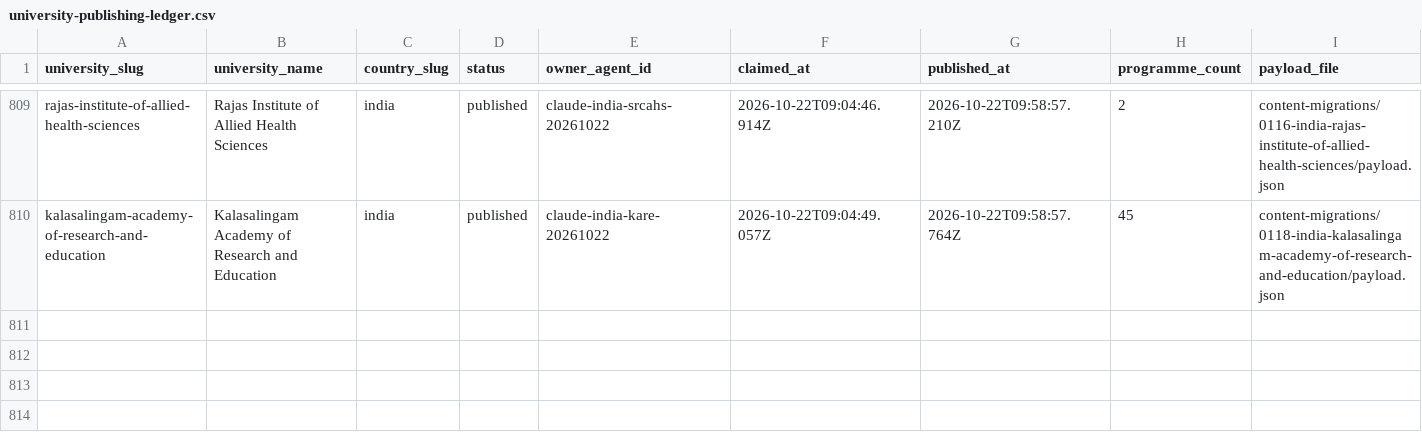
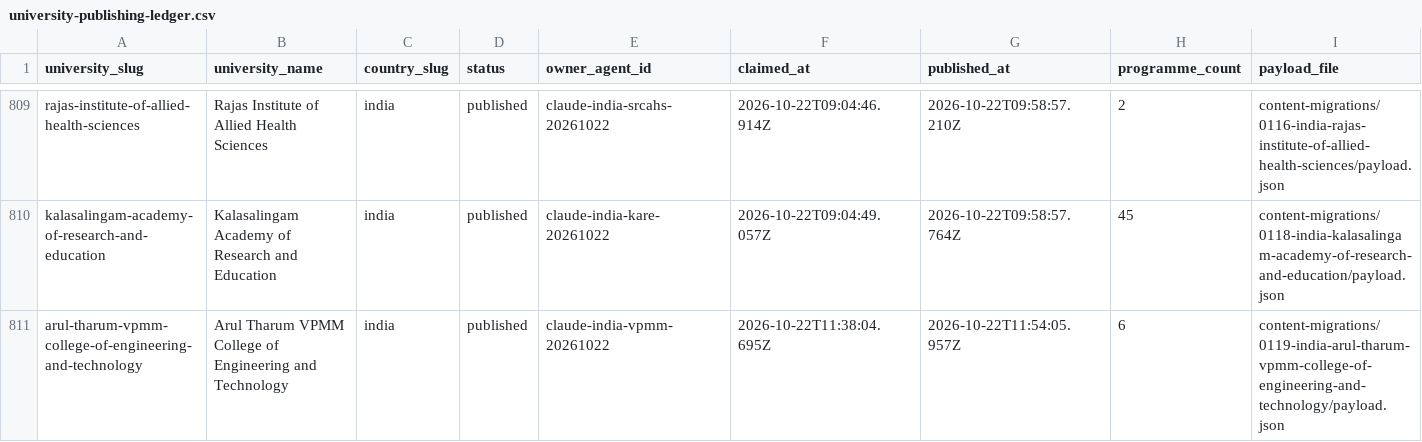
Before and after one commit to Cloud-9-Digital/studentstraffic, a CSV file: research/university-publishing-ledger.csv, drawn as a sheet; only a part is shown, gaps mark what is left out; rows hold the shown columns only; the diff names each change by its address in the sheet, - before the commit and + after, or states it on an @@ line.

Commit message:
Publish Arul Tharum VPMM College of Engineering and Technology
Adds content migration 0119 for the Krishnankoil college formerly named
V.P. Muthaiah Pillai Meenakshi Ammal Engineering College for Women: six
Anna University B.E./B.Tech programmes with its programme inventory, media
manifest and ledger row. Applied to production on 2026-10-22.

```diff
--- a/research/university-publishing-ledger.csv
+++ b/research/university-publishing-ledger.csv
+row 811: arul-tharum-vpmm-college-of-engineering-and-technology | Arul Tharum VPMM College of Engineering and Technology | india | published | claude-india-vpmm-20261022 | 2026-10-22T11:38:04.695Z | 2026-10-22T11:54:05.957Z | 6 | content-migrations/0119-india-arul-tharum-vpmm-college-of-engineering-and-technology/payload.json
```
Also changed, not shown: 6 other files.
